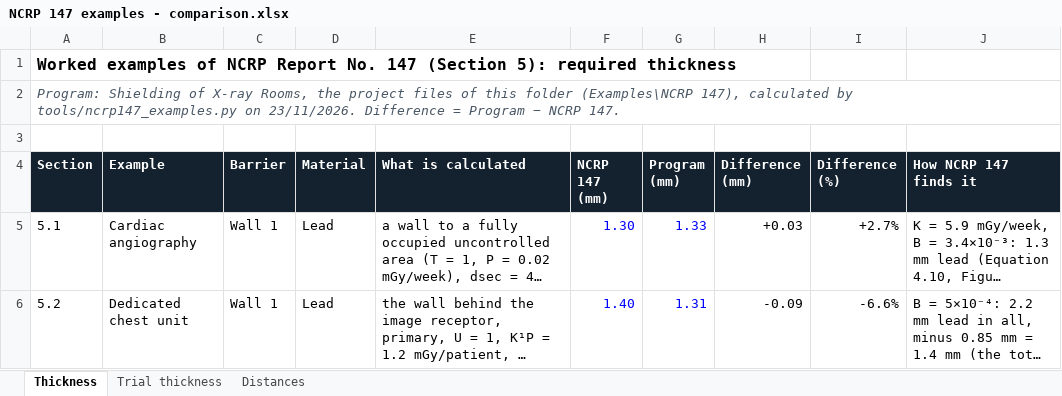
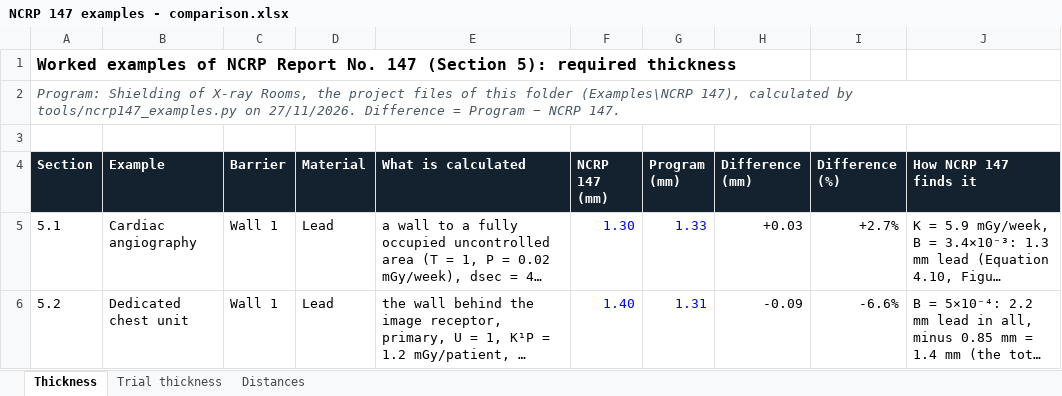
Before and after one commit to Shiramis/Shielding_of_X-Ray_rooms.py, an Excel workbook: Examples/NCRP 147/NCRP 147 examples - comparison.xlsx, sheet Thickness, drawn as a sheet; only a part is shown; long unchanged cells end in …; values as stored, in another font and other column widths than the file's, no borders; the diff names each change by its address in the sheet, - before the commit and + after, or states it on an @@ line.

```diff
--- a/Examples/NCRP 147/NCRP 147 examples - comparison.xlsx (sheet Thickness)
+++ b/Examples/NCRP 147/NCRP 147 examples - comparison.xlsx (sheet Thickness)
-A2 (Section): …tools/ncrp147_examples.py on 23/11/2026. Difference =…
+A2 (Section): …tools/ncrp147_examples.py on 27/11/2026. Difference =…
```
Also changed, not shown: sheet Trial thickness, sheet Distances, Examples/Literature/Literature examples - comparison.xlsx, 42 other files.
